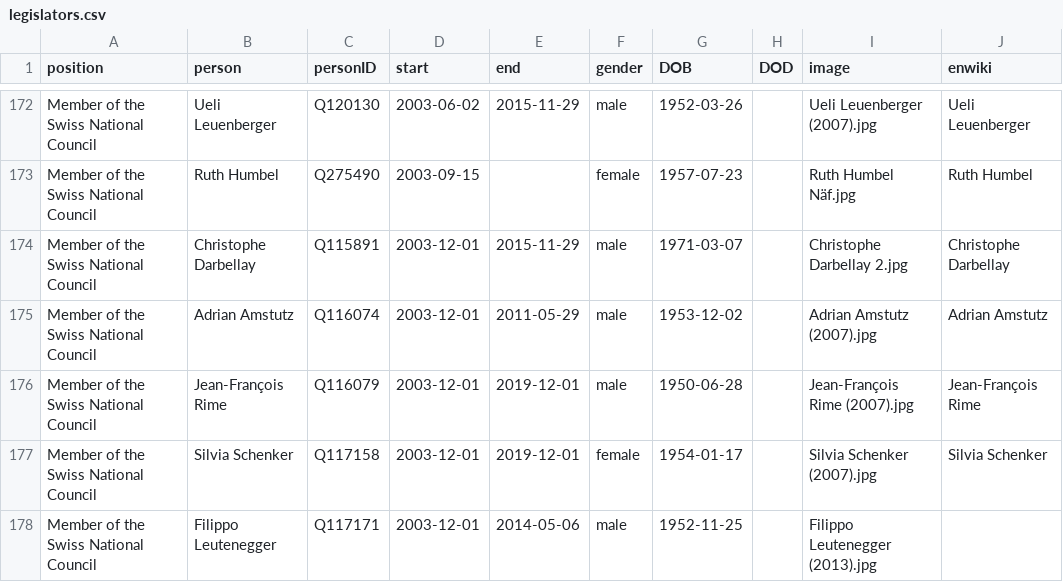
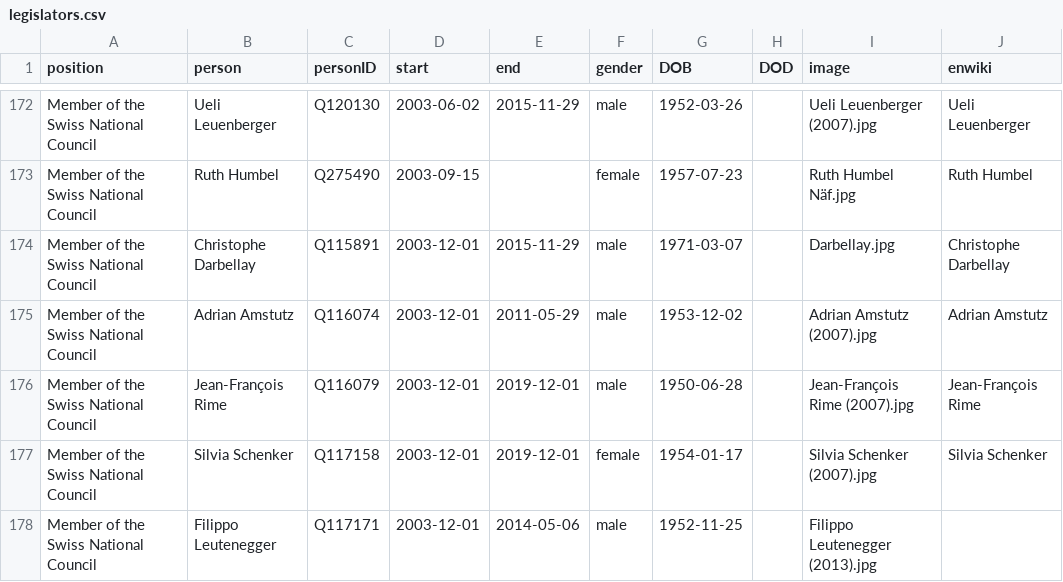
Before and after one commit to every-politician-scrapers/swiss-federal-council, a CSV file: html/legislators.csv, drawn as a sheet; only a part is shown, gaps mark what is left out.

Commit message:
PCB update

```diff
--- a/html/legislators.csv
+++ b/html/legislators.csv
@@ -173,3 +173,3 @@ Member of the Swiss National Council,Ueli Leuenberger,Q120130,2003-06-02,2015-11
 Member of the Swiss National Council,Ruth Humbel,Q275490,2003-09-15,,female,1957-07-23,,Ruth Humbel Näf.jpg,Ruth Humbel
-Member of the Swiss National Council,Christophe Darbellay,Q115891,2003-12-01,2015-11-29,male,1971-03-07,,Christophe Darbellay 2.jpg,Christophe Darbellay
+Member of the Swiss National Council,Christophe Darbellay,Q115891,2003-12-01,2015-11-29,male,1971-03-07,,Darbellay.jpg,Christophe Darbellay
 Member of the Swiss National Council,Adrian Amstutz,Q116074,2003-12-01,2011-05-29,male,1953-12-02,,Adrian Amstutz (2007).jpg,Adrian Amstutz
```
